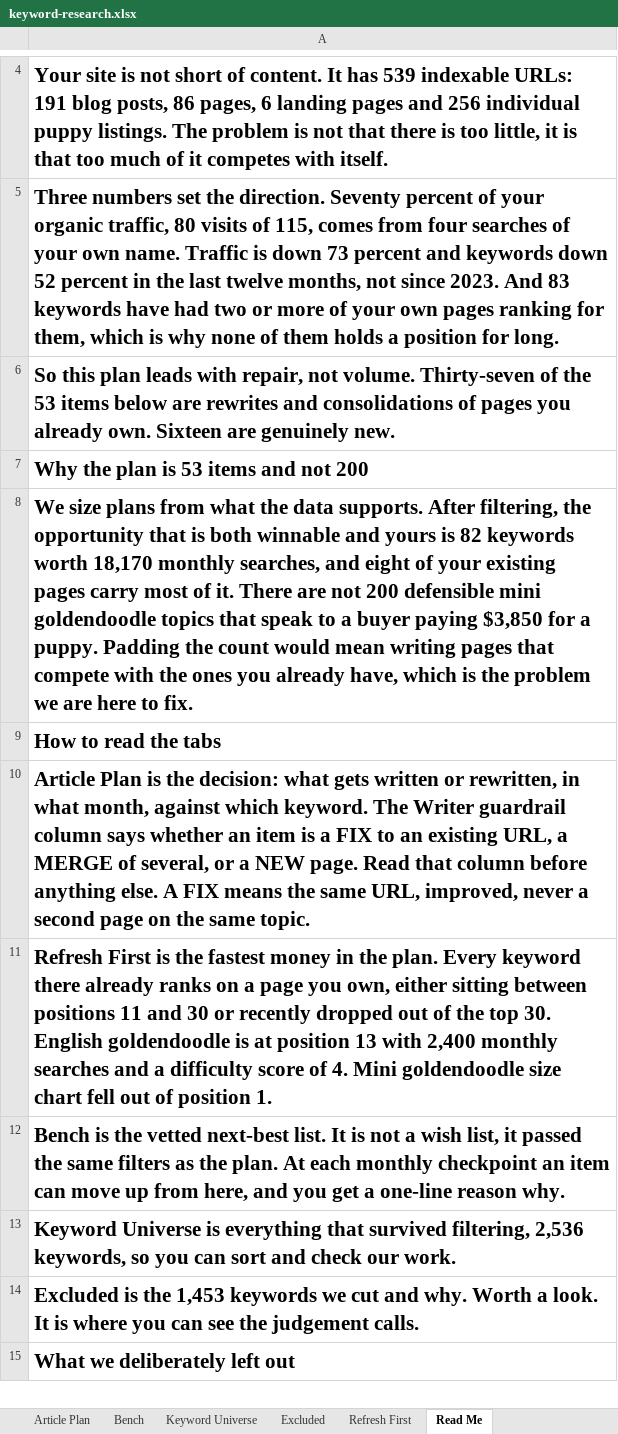
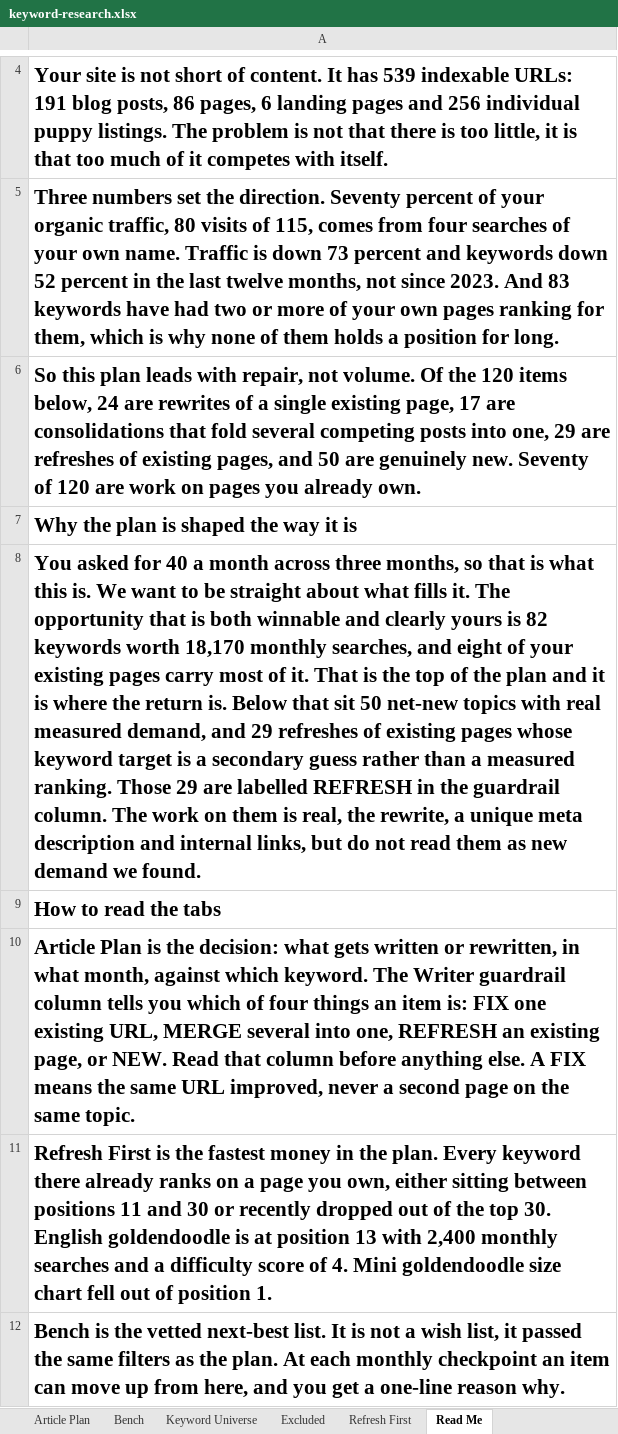
Before and after one commit to jonestj-boop/decks, an Excel workbook: decks/power-goldendoodles/keyword-research.xlsx, sheet Read Me, drawn as a sheet; only a part is shown, gaps mark what is left out; the shorter side is filled out with more unchanged rows; values as stored, in another font and other column widths than the file's, no borders; the diff names each change by its address in the sheet, - before the commit and + after, or states it on an @@ line.

```diff
--- a/decks/power-goldendoodles/keyword-research.xlsx (sheet Read Me)
+++ b/decks/power-goldendoodles/keyword-research.xlsx (sheet Read Me)
-A6: …not volume. Thirty-seven of the 53 items below are rewrites and consolidations of pages you already own. Sixteen are genuinely new.
+A6: …not volume. Of the 120 items below, 24 are rewrites of a single existing page, 17 are consolidations that fold several competing posts into one, 29 are refreshes of existing pages, and 50 are genuinely new. Seventy of 120 are work on pages you already own.
-A7: Why the plan is 53 items and not 200
+A7: Why the plan is shaped the way it is
-A8: We size plans from what the data supports. After filtering, the opportunity that is both winnable and yours is 82 keywords worth 18,170 monthly searches, and eight of your existing pages carry most of it. There are not 200 defensible mini goldendoodle topics that speak to a buyer paying $3,850 for a puppy. Padding the count would mean writing pages that compete with the ones you already have, which is the problem we are here to fix.
+A8: You asked for 40 a month across three months, so that is what this is. We want to be straight about what fills it. The opportunity that is both winnable and clearly yours is 82 keywords worth 18,170 monthly searches, and eight of your existing pages carry most of it. That is the top of the plan and it is where the return is. Below that sit 50 net-new topics with real measured demand, and 29 refreshes of existing pages whose keyword target is a secondary guess rather than a measured ranking. Those 29 are labelled REFRESH in the guardrail column. The work on them is real, the rewrite, a unique meta description and internal links, but do not read them as new demand we found.
-A10: …guardrail column says whether an item is a FIX to an existing URL, a MERGE of several, or a NEW page. Read that column before anything else. A FIX means the same URL, improved, never…
+A10: …guardrail column tells you which of four things an item is: FIX one existing URL, MERGE several into one, REFRESH an existing page, or NEW. Read that column before anything else. A FIX means the same URL improved, never…
```
Also changed, not shown: sheet Article Plan, sheet Keyword Universe.
